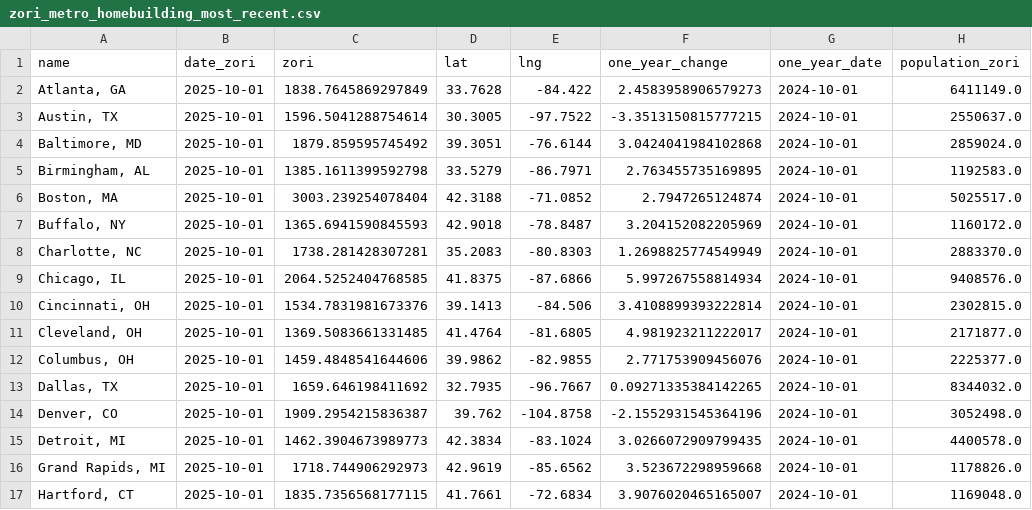
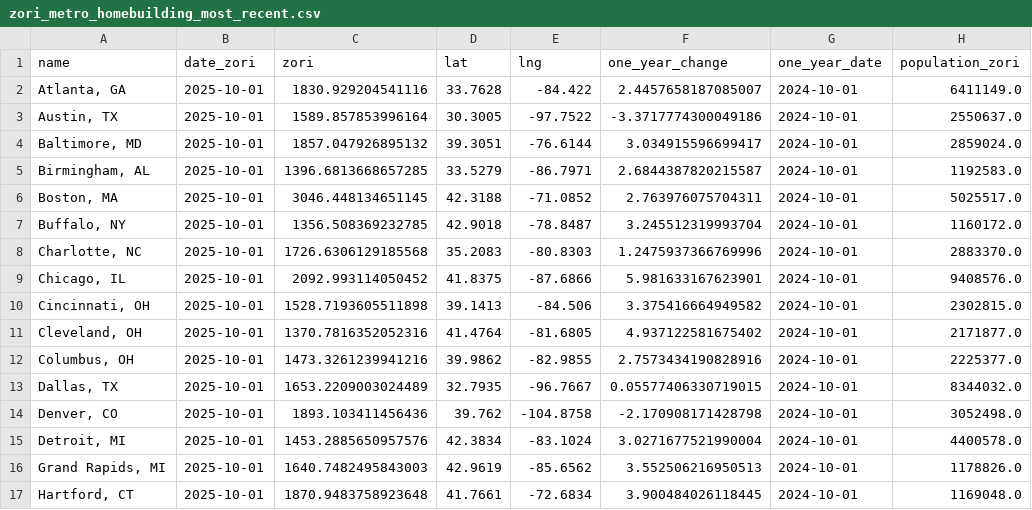
Before and after one commit to gmelmed/charts_gratia_chartis, a CSV file: rent_tracker/data/processed/zori_metro_homebuilding_most_recent.csv, drawn as a sheet; only a part is shown; the diff covers the shown part only; the diff names each change by its address in the sheet, - before the commit and + after, or states it on an @@ line.

```diff
--- a/rent_tracker/data/processed/zori_metro_homebuilding_most_recent.csv
+++ b/rent_tracker/data/processed/zori_metro_homebuilding_most_recent.csv
-C2 (zori): 1838.7645869297849
+C2 (zori): 1830.929204541116
-F2 (one_year_change): 2.4583958906579273
+F2 (one_year_change): 2.4457658187085007
-C3 (zori): 1596.5041288754614
+C3 (zori): 1589.857853996164
-F3 (one_year_change): -3.3513150815777215
+F3 (one_year_change): -3.3717774300049186
-C4 (zori): 1879.859595745492
+C4 (zori): 1857.047926895132
-F4 (one_year_change): 3.0424041984102868
+F4 (one_year_change): 3.034915596699417
-C5 (zori): 1385.1611399592798
+C5 (zori): 1396.6813668657285
-F5 (one_year_change): 2.763455735169895
+F5 (one_year_change): 2.6844387820215587
-C6 (zori): 3003.239254078404
+C6 (zori): 3046.448134651145
-F6 (one_year_change): 2.7947265124874
+F6 (one_year_change): 2.763976075704311
-C7 (zori): 1365.6941590845593
+C7 (zori): 1356.508369232785
-F7 (one_year_change): 3.204152082205969
+F7 (one_year_change): 3.245512319993704
-C8 (zori): 1738.281428307281
+C8 (zori): 1726.6306129185568
-F8 (one_year_change): 1.2698825774549949
+F8 (one_year_change): 1.2475937366769996
-C9 (zori): 2064.5252404768585
+C9 (zori): 2092.993114050452
-F9 (one_year_change): 5.997267558814934
+F9 (one_year_change): 5.981633167623901
-C10 (zori): 1534.7831981673376
+C10 (zori): 1528.7193605511898
-F10 (one_year_change): 3.4108899393222814
+F10 (one_year_change): 3.375416664949582
-C11 (zori): 1369.5083661331485
+C11 (zori): 1370.7816352052316
-F11 (one_year_change): 4.981923211222017
+F11 (one_year_change): 4.937122581675402
-C12 (zori): 1459.4848541644606
+C12 (zori): 1473.3261239941216
-F12 (one_year_change): 2.771753909456076
+F12 (one_year_change): 2.7573434190828916
-C13 (zori): 1659.646198411692
+C13 (zori): 1653.2209003024489
-F13 (one_year_change): 0.09271335384142265
+F13 (one_year_change): 0.05577406330719015
-C14 (zori): 1909.2954215836387
+C14 (zori): 1893.103411456436
-F14 (one_year_change): -2.1552931545364196
+F14 (one_year_change): -2.170908171428798
-C15 (zori): 1462.3904673989773
+C15 (zori): 1453.2885650957576
-F15 (one_year_change): 3.0266072909799435
+F15 (one_year_change): 3.0271677521990004
-C16 (zori): 1718.744906292973
+C16 (zori): 1640.7482495843003
-F16 (one_year_change): 3.523672298959668
+F16 (one_year_change): 3.552506216950513
-C17 (zori): 1835.7356568177115
+C17 (zori): 1870.9483758923648
-F17 (one_year_change): 3.9076020465165007
+F17 (one_year_change): 3.900484026118445
```
Also changed, not shown: 66 edited cells elsewhere in this file, rent_tracker/data/processed/zori_affordability_most_recent.csv, rent_tracker/data/processed/zori_county_clean.csv, 10 other files.
